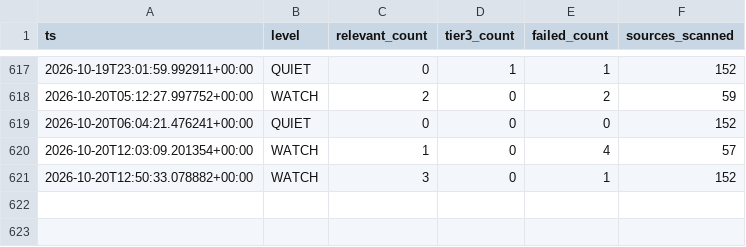
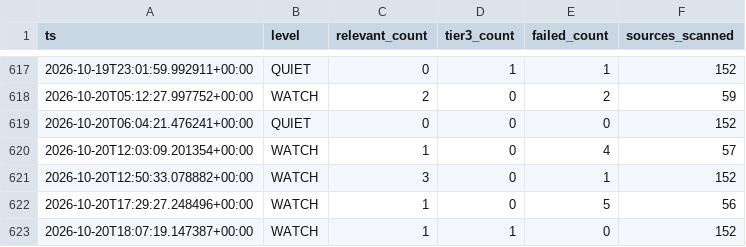
Before and after one commit to andrejsvorobjovs/baltic-monitor-site, a CSV file: history_export.csv, drawn as a sheet; only a part is shown, gaps mark what is left out.

```diff
--- a/history_export.csv
+++ b/history_export.csv
@@ -621 +621,3 @@ ts,level,relevant_count,tier3_count,failed_count,sources_scanned
 2026-10-20T12:50:33.078882+00:00,WATCH,3,0,1,152
+2026-10-20T17:29:27.248496+00:00,WATCH,1,0,5,56
+2026-10-20T18:07:19.147387+00:00,WATCH,1,1,0,152
```
Also changed, not shown: escalation_export.csv, 4 other files.
